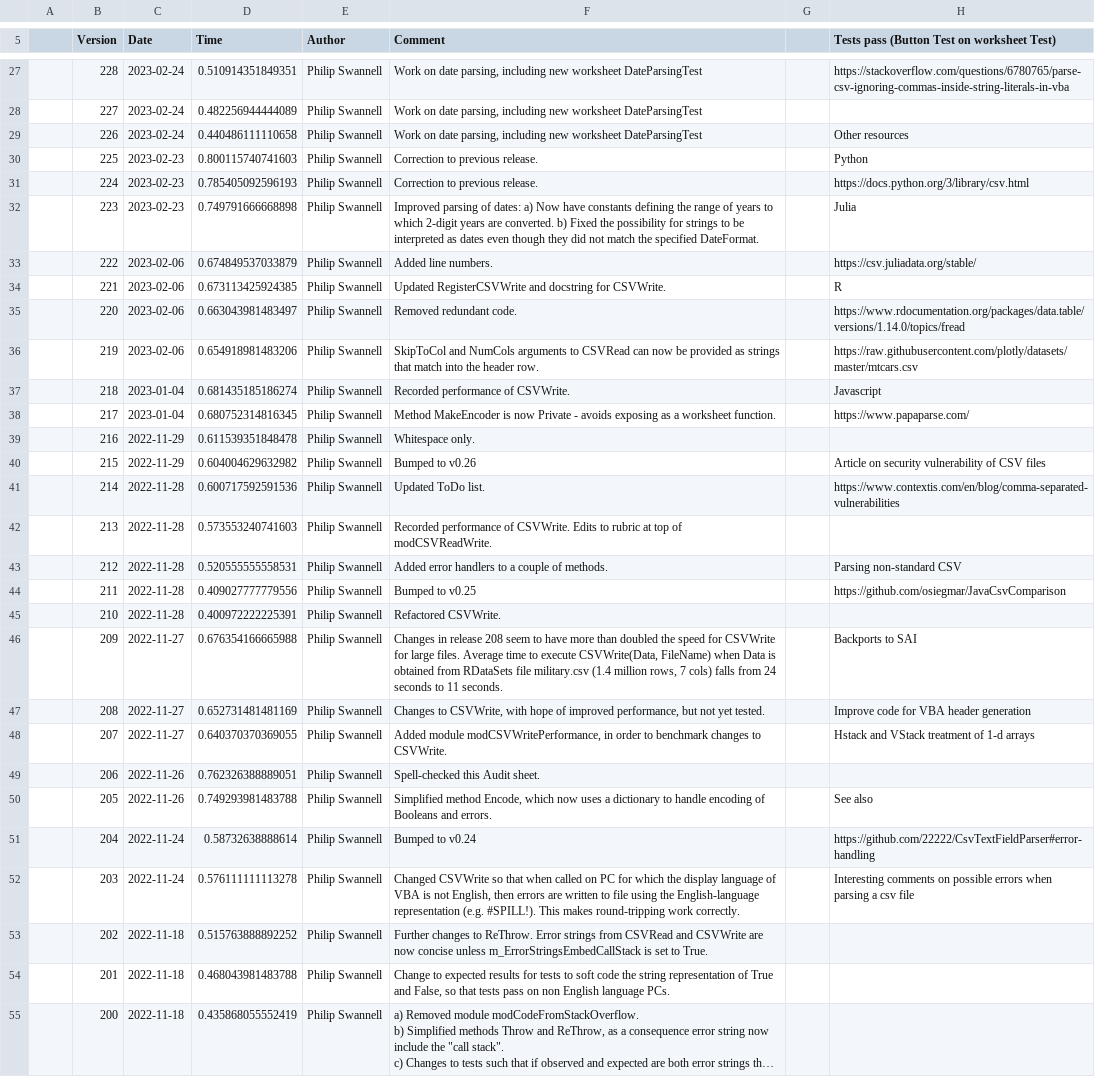
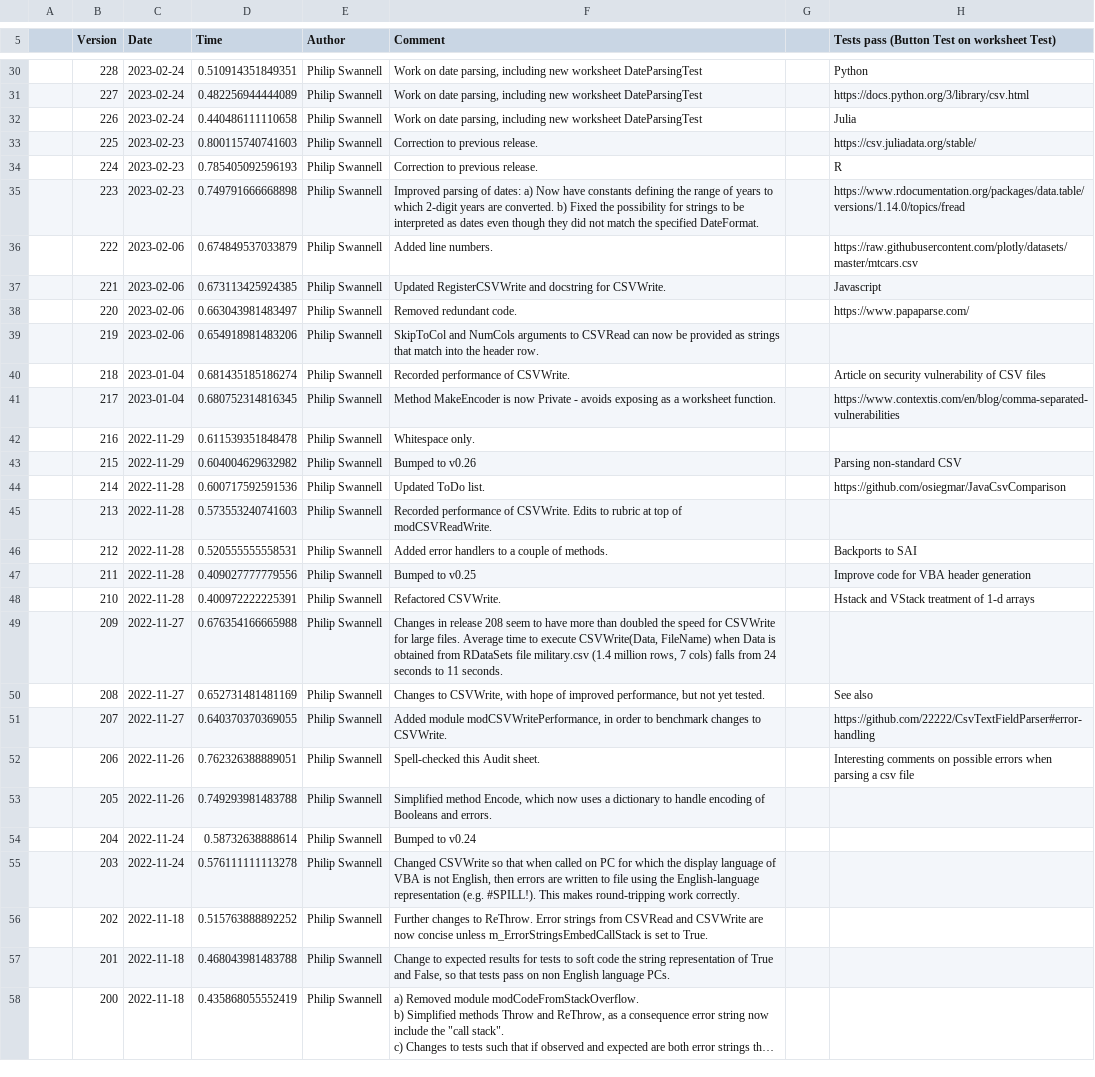
Before and after one commit to PGS62/VBA-CSV, a CSV file: vba/VBA-CSV.xlsm/Values/Audit.csv, drawn as a sheet; only a part is shown, gaps mark what is left out; long unchanged cells end in …; addresses are those after the commit; the diff covers the shown part only; the diff names each change by its address in the sheet, - before the commit and + after, or states it on an @@ line.

```diff
--- a/vba/VBA-CSV.xlsm/Values/Audit.csv
+++ b/vba/VBA-CSV.xlsm/Values/Audit.csv
-H30: https://stackoverflow.com/questions/6780765/parse-csv-ignoring-commas-inside-string-literals-in-vba
+H30: Python
-H31: (empty)
+H31: https://docs.python.org/3/library/csv.html
-H32: Other resources
+H32: Julia
-H33: Python
+H33: https://csv.juliadata.org/stable/
-H34: https://docs.python.org/3/library/csv.html
+H34: R
-H35: Julia
+H35: https://www.rdocumentation.org/packages/data.table/versions/1.14.0/topics/fread
-H36: https://csv.juliadata.org/stable/
+H36: https://raw.githubusercontent.com/plotly/datasets/master/mtcars.csv
-H37: R
+H37: Javascript
-H38: https://www.rdocumentation.org/packages/data.table/versions/1.14.0/topics/fread
+H38: https://www.papaparse.com/
-H39: https://raw.githubusercontent.com/plotly/datasets/master/mtcars.csv
+H39: (empty)
-H40: Javascript
+H40: Article on security vulnerability of CSV files
-H41: https://www.papaparse.com/
+H41: https://www.contextis.com/en/blog/comma-separated-vulnerabilities
-H43: Article on security vulnerability of CSV files
+H43: Parsing non-standard CSV
-H44: https://www.contextis.com/en/blog/comma-separated-vulnerabilities
+H44: https://github.com/osiegmar/JavaCsvComparison
-H46: Parsing non-standard CSV
+H46: Backports to SAI
-H47: https://github.com/osiegmar/JavaCsvComparison
+H47: Improve code for VBA header generation
-H48: (empty)
+H48: Hstack and VStack treatment of 1-d arrays
-H49: Backports to SAI
+H49: (empty)
-H50: Improve code for VBA header generation
+H50: See also
-H51: Hstack and VStack treatment of 1-d arrays
+H51: https://github.com/22222/CsvTextFieldParser#error-handling
-H52: (empty)
+H52: Interesting comments on possible errors when parsing a csv file
-H53: See also
+H53: (empty)
-H54: https://github.com/22222/CsvTextFieldParser#error-handling
+H54: (empty)
-H55: Interesting comments on possible errors when parsing a csv file
+H55: (empty)
```
Also changed, not shown: 3 added rows and 22 edited cells elsewhere in this file, vba/VBA-CSV.xlsm/Values/Test.csv, 8 other files.
